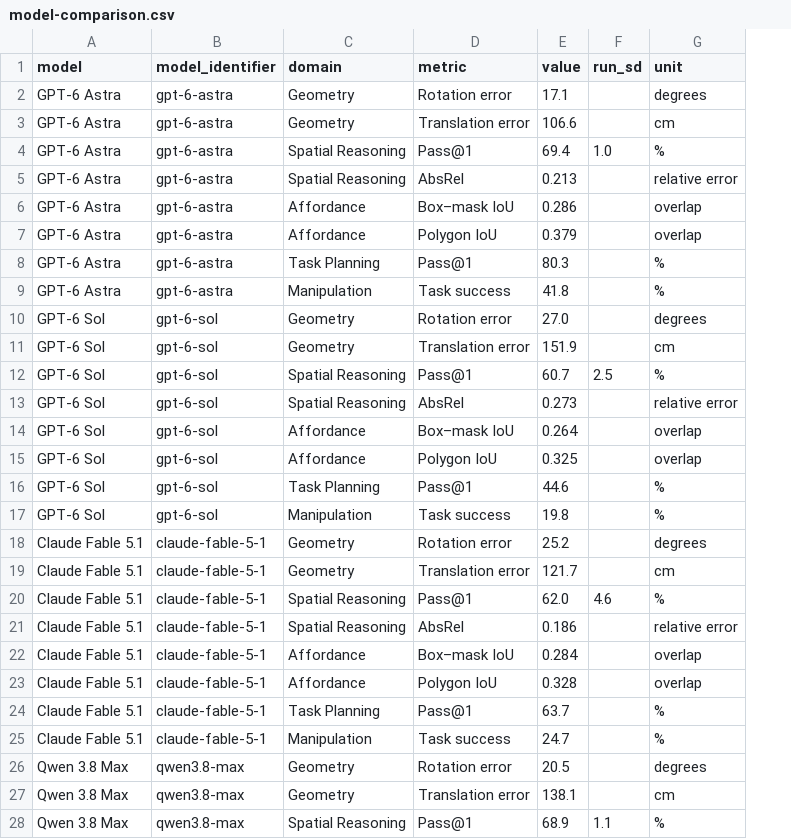
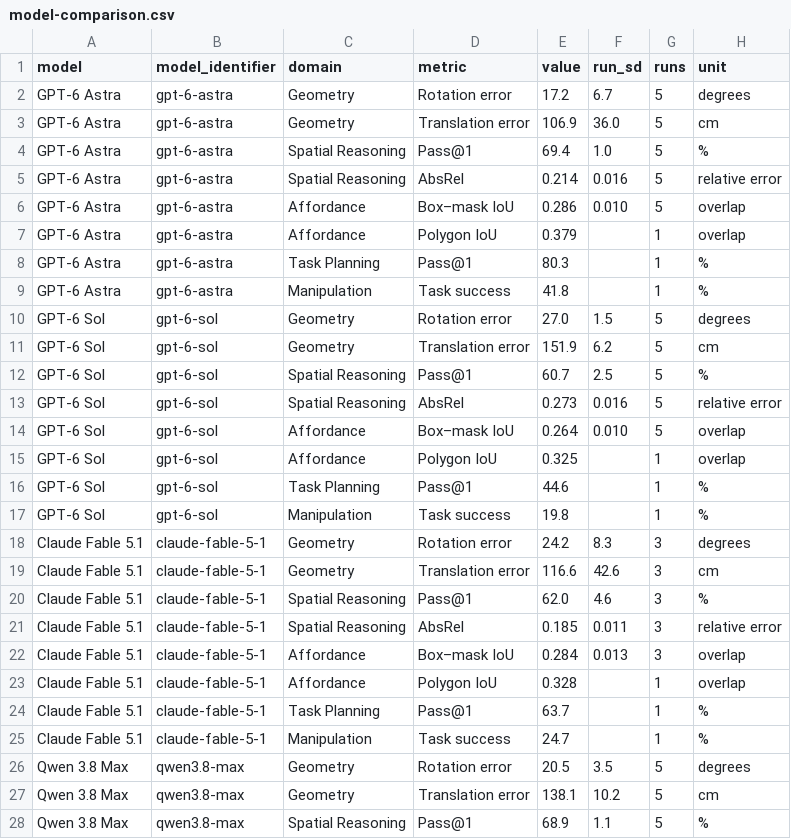
Before and after one commit to embodied-agent-arena/embodied-agent-arena, a CSV file: public/data/model-comparison.csv, drawn as a sheet; only a part is shown; the diff covers the shown part only; the diff names each change by its address in the sheet, - before the commit and + after, or states it on an @@ line.

```diff
--- a/public/data/model-comparison.csv
+++ b/public/data/model-comparison.csv
+column G (runs), rows 2-28: 5 | 5 | 5 | 5 | 5 | 1 | 1 | 1 | 5 | 5 | 5 | 5 | 5 | 1 | 1 | 1 | 3 | 3 | 3 | 3 | 3 | 1 | 1 | 1 | 5 | 5 | 5
-E2 (value): 17.1
+E2 (value): 17.2
-F2 (run_sd): (empty)
+F2 (run_sd): 6.7
-E3 (value): 106.6
+E3 (value): 106.9
-F3 (run_sd): (empty)
+F3 (run_sd): 36.0
-E5 (value): 0.213
+E5 (value): 0.214
-F5 (run_sd): (empty)
+F5 (run_sd): 0.016
-F6 (run_sd): (empty)
+F6 (run_sd): 0.010
-F10 (run_sd): (empty)
+F10 (run_sd): 1.5
-F11 (run_sd): (empty)
+F11 (run_sd): 6.2
-F13 (run_sd): (empty)
+F13 (run_sd): 0.016
-F14 (run_sd): (empty)
+F14 (run_sd): 0.010
-E18 (value): 25.2
+E18 (value): 24.2
-F18 (run_sd): (empty)
+F18 (run_sd): 8.3
-E19 (value): 121.7
+E19 (value): 116.6
-F19 (run_sd): (empty)
+F19 (run_sd): 42.6
-E21 (value): 0.186
+E21 (value): 0.185
-F21 (run_sd): (empty)
+F21 (run_sd): 0.011
-F22 (run_sd): (empty)
+F22 (run_sd): 0.013
-F26 (run_sd): (empty)
+F26 (run_sd): 3.5
-F27 (run_sd): (empty)
+F27 (run_sd): 10.2
```
Also changed, not shown: 35 edited cells elsewhere in this file, 15 other files.
